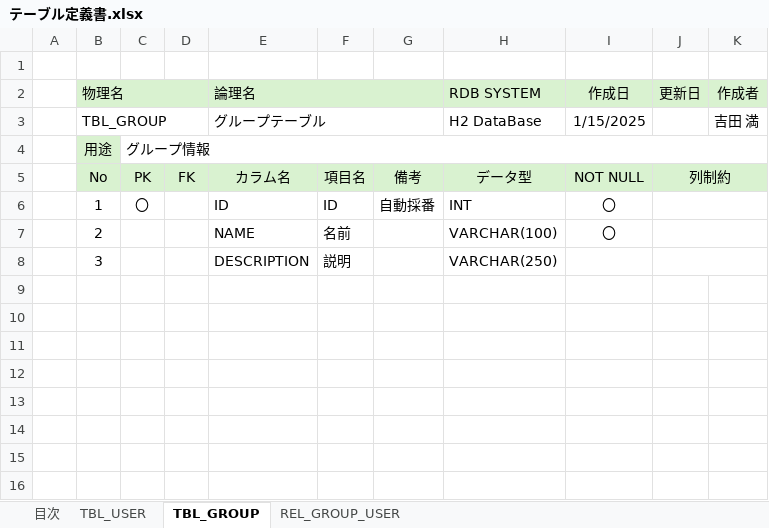
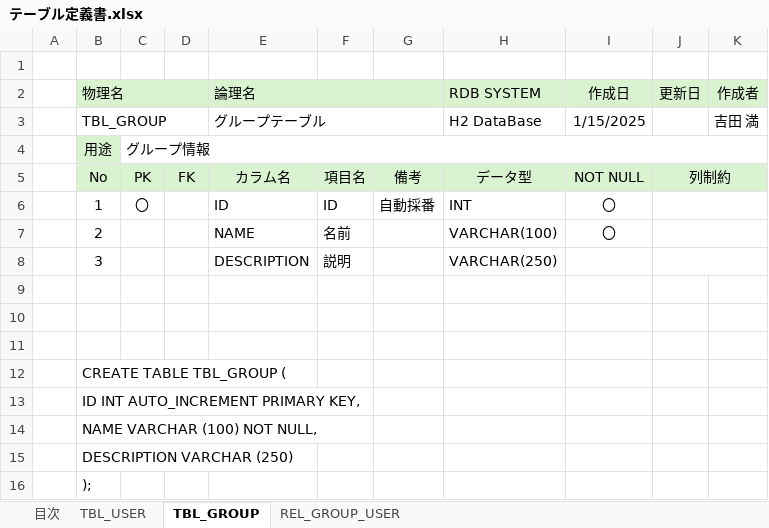
Before and after one commit to Yoshida-Mitsuru/taskmanage, an Excel workbook: テーブル定義書.xlsx, sheet TBL_GROUP, drawn as a sheet; values as stored, in another font and other column widths than the file's, no borders; the diff names each change by its address in the sheet, - before the commit and + after, or states it on an @@ line.

```diff
--- a/テーブル定義書.xlsx (sheet TBL_GROUP)
+++ b/テーブル定義書.xlsx (sheet TBL_GROUP)
+row 9: (empty)
+row 10: (empty)
+row 11: (empty)
+row 12:  | CREATE TABLE TBL_GROUP (
+row 13:  | ID INT AUTO_INCREMENT PRIMARY KEY,
+row 14:  | NAME VARCHAR (100) NOT NULL,
+row 15:  | DESCRIPTION VARCHAR (250)
+row 16:  | );
```
Also changed, not shown: sheet REL_GROUP_USER, sheet TBL_USER.
